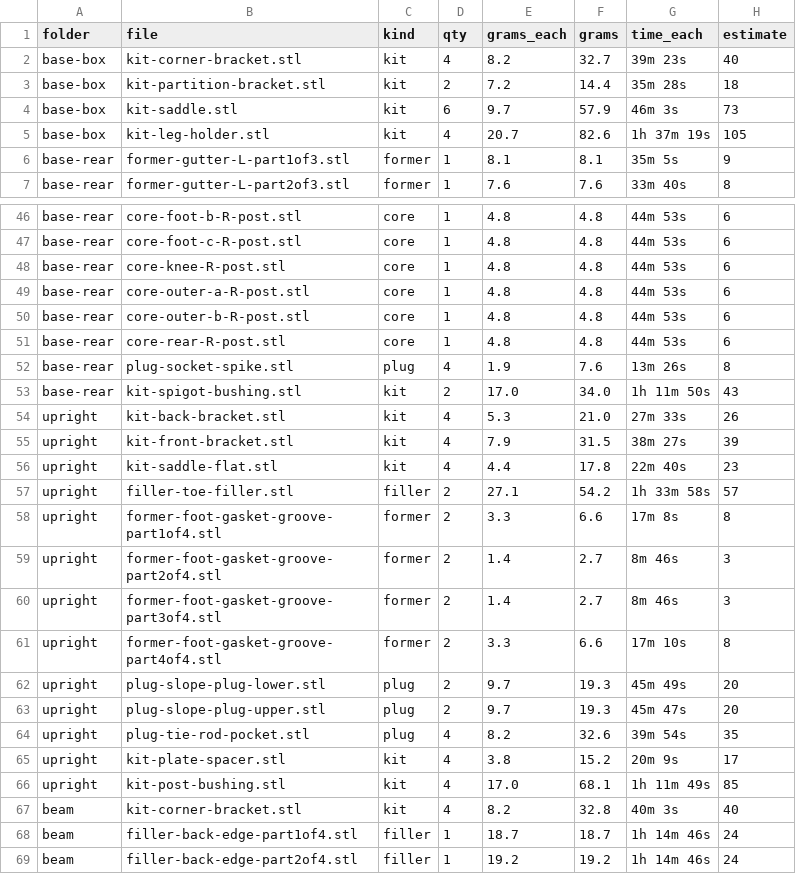
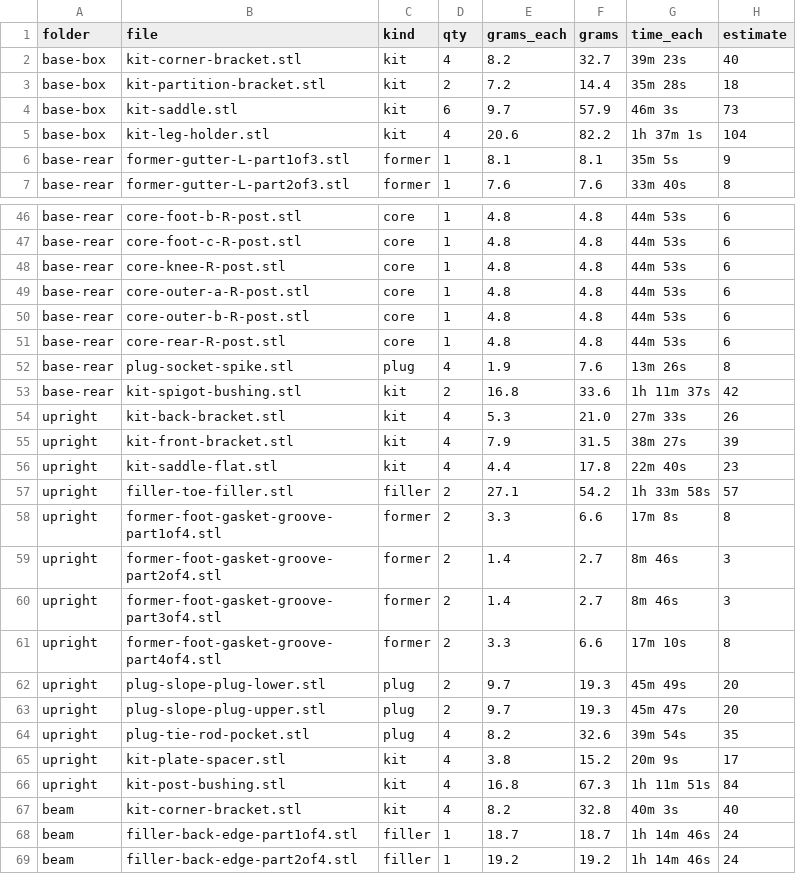
Before and after one commit to nolanstr/diycnc, a CSV file: print/sliced.csv, drawn as a sheet; only a part is shown, gaps mark what is left out; the diff covers the shown part only.

Commit message:
Tolerate real steel: datum ends, cut-length check, looser tube fits
Each cast-in piece is set from one end and the report checks the room at
its free end against a 1/8 in saw cut. Posts get 6 mm under the top plate,
beam tube holes go to 3/4 in and are marked from the tube's middle, printed
parts on or in tube get 0.5 mm a side and weld-seam grooves, sockets grow to
2.5 mm a side of grout, and the X support pads bed onto the beam tube across
a 1.5 mm gap. Design notes gain the load path and the steel tolerances.

```diff
--- a/print/sliced.csv
+++ b/print/sliced.csv
@@ -4,3 +4,3 @@ base-box,kit-partition-bracket.stl,kit,2,7.2,14.4,35m 28s,18
 base-box,kit-saddle.stl,kit,6,9.7,57.9,46m 3s,73
-base-box,kit-leg-holder.stl,kit,4,20.7,82.6,1h 37m 19s,105
+base-box,kit-leg-holder.stl,kit,4,20.6,82.2,1h 37m 1s,104
 base-rear,former-gutter-L-part1of3.stl,former,1,8.1,8.1,35m 5s,9
@@ -52,3 +52,3 @@ base-rear,core-rear-R-post.stl,core,1,4.8,4.8,44m 53s,6
 base-rear,plug-socket-spike.stl,plug,4,1.9,7.6,13m 26s,8
-base-rear,kit-spigot-bushing.stl,kit,2,17.0,34.0,1h 11m 50s,43
+base-rear,kit-spigot-bushing.stl,kit,2,16.8,33.6,1h 11m 37s,42
 upright,kit-back-bracket.stl,kit,4,5.3,21.0,27m 33s,26
@@ -65,3 +65,3 @@ upright,plug-tie-rod-pocket.stl,plug,4,8.2,32.6,39m 54s,35
 upright,kit-plate-spacer.stl,kit,4,3.8,15.2,20m 9s,17
-upright,kit-post-bushing.stl,kit,4,17.0,68.1,1h 11m 49s,85
+upright,kit-post-bushing.stl,kit,4,16.8,67.3,1h 11m 51s,84
 beam,kit-corner-bracket.stl,kit,4,8.2,32.8,40m 3s,40
```
Also changed, not shown: 32 edited cells elsewhere in this file, print/manifest.csv, 14 other files.
